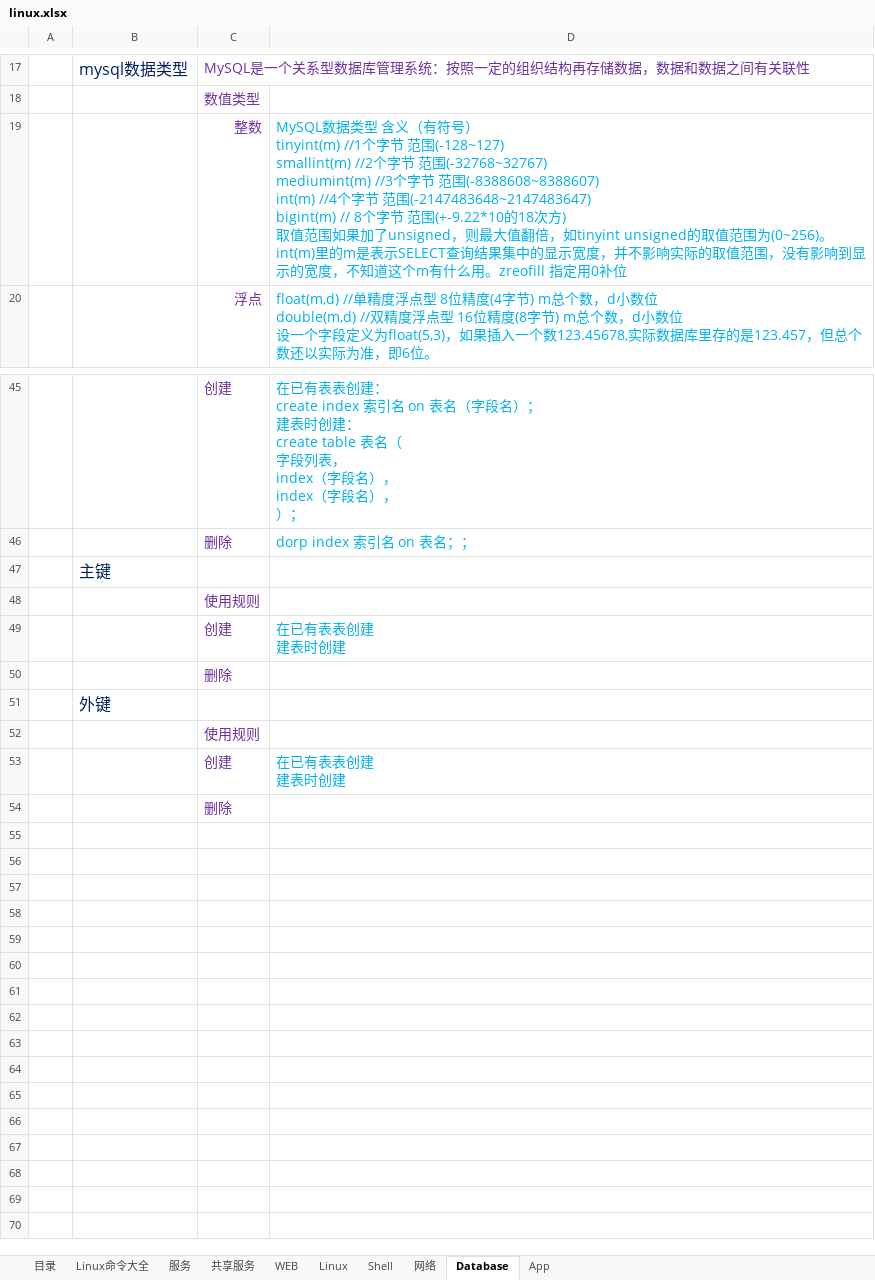
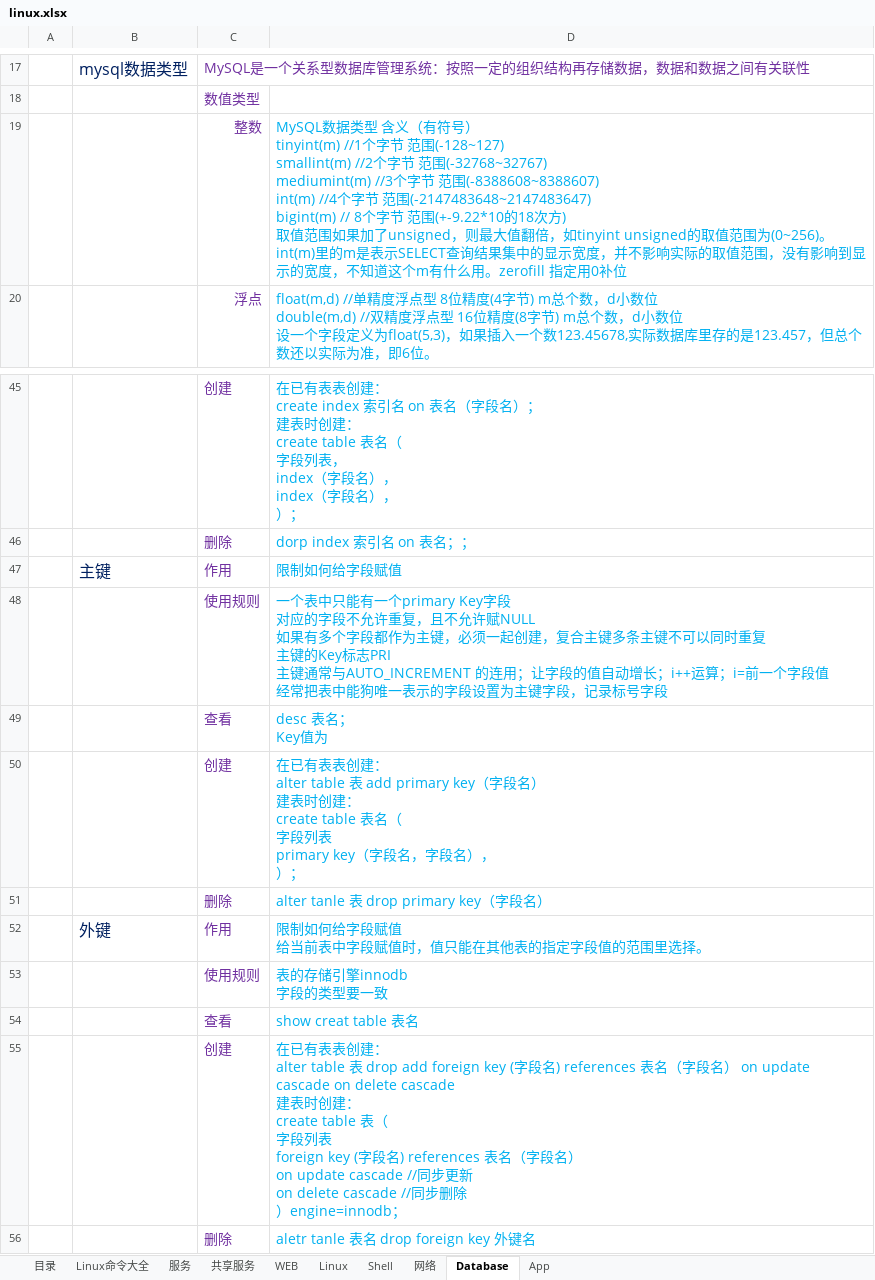
Before and after one commit to FirewoodBloody/Linux, an Excel workbook: linux.xlsx, sheet Database, drawn as a sheet; only a part is shown, gaps mark what is left out; values as stored, in another font and other column widths than the file's, no borders; removed rows and columns are numbered as before the commit, all else as after; ↵ is a line break in a cell; the diff names each change by its address in the sheet, - before the commit and + after, or states it on an @@ line.

Commit message:
xx

```diff
--- a/linux.xlsx (sheet Database)
+++ b/linux.xlsx (sheet Database)
-D19: …什么用。zreofill 指定用0…
+D19: …什么用。zerofill 指定用0…
-row 47:  | 主键
-row 48:  |  | 使用规则
+row 47:  | 主键 | 作用 | 限制如何给字段赋值
+row 48:  |  | 使用规则 | 一个表中只能有一个primary Key字段 ↵ 对应的字段不允许重复，且不允许赋NULL ↵ 如果有多个字段都作为主键，必须一起创建，复合主键多条主键不可以同时重复 ↵ 主键的Key标志PRI ↵ 主键通常与AUTO_INCREMENT 的连用；让字段的值自动增长；i++运算；i=前一个字段值 ↵ 经常把表中能狗唯一表示的字段设置为主键字段，记录标号字段
+row 49:  |  | 查看 | desc 表名； ↵ Key值为
-D50: …表表创建 ↵ 建表时创建
+D50: …表表创建： ↵ alter table 表 add primary key（字段名） ↵ 建表时创建： ↵ create table 表名（ ↵ 字段列表 ↵ primary key（字段名，字段名）， ↵ ）；
-D51: (empty)
+D51: alter tanle 表 drop primary key（字段名）
-row 51:  | 外键
-row 52:  |  | 使用规则
+row 52:  | 外键 | 作用 | 限制如何给字段赋值 ↵ 给当前表中字段赋值时，值只能在其他表的指定字段值的范围里选择。
+row 53:  |  | 使用规则 | 表的存储引擎innodb ↵ 字段的类型要一致
+row 54:  |  | 查看 | show creat table 表名
-D55: …表表创建 ↵ 建表时创建
+D55: …表表创建： ↵ alter table 表 drop add foreign key (字段名) references 表名（字段名） on update cascade on delete cascade ↵ 建表时创建： ↵ create table 表（ ↵ 字段列表 ↵ foreign key (字段名) references 表名（字段名） ↵ on update cascade //同步更新 ↵ on delete cascade //同步删除 ↵ ）engine=innodb；
-D56: (empty)
+D56: aletr tanle 表名 drop foreign key 外键名
```
